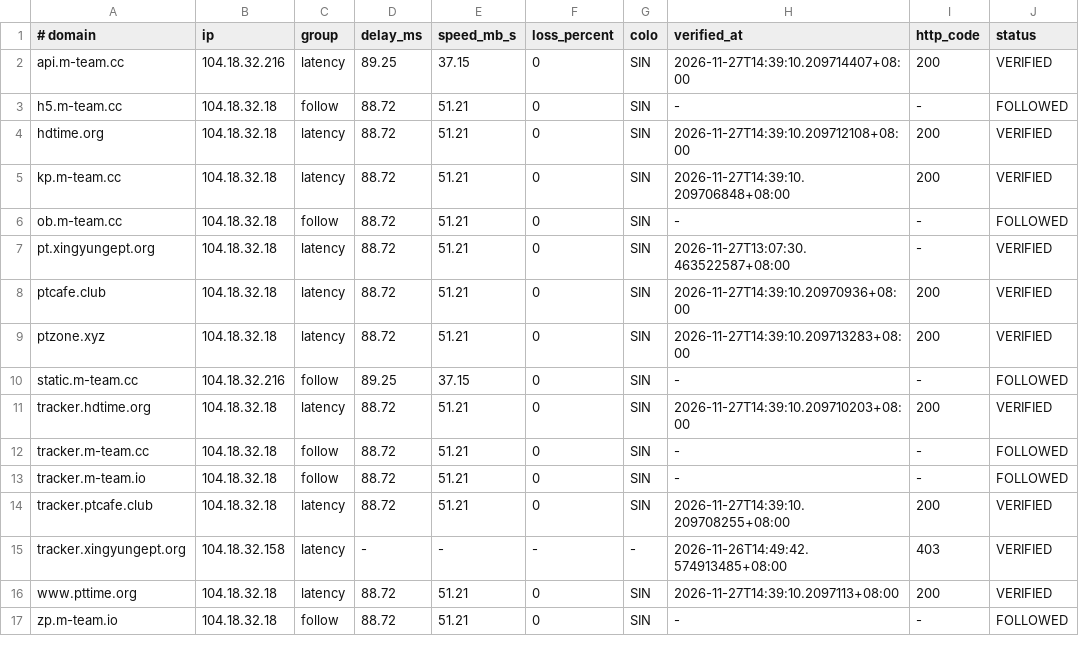
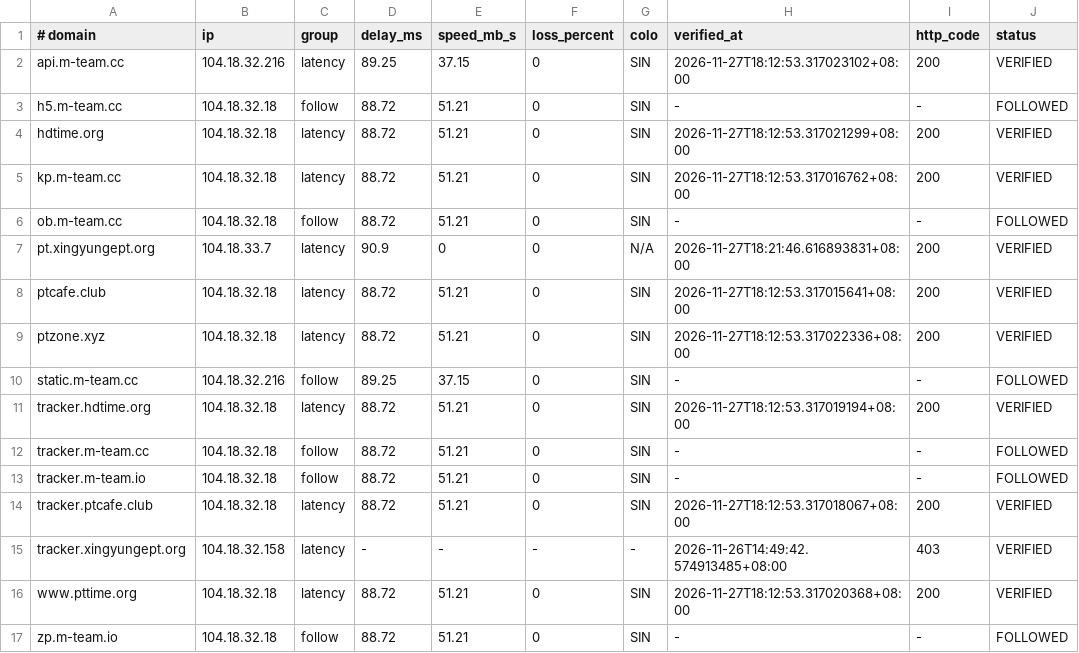
Before and after one commit to zyk1172/cloudflare-hosts-sync, a TSV file: hosts-map.tsv, drawn as a sheet; only a part is shown; the diff names each change by its address in the sheet, - before the commit and + after, or states it on an @@ line.

Commit message:
CFHost: update hosts map

```diff
--- a/hosts-map.tsv
+++ b/hosts-map.tsv
-H2 (verified_at): 2026-11-27T14:39:10.209714407+08:00
+H2 (verified_at): 2026-11-27T18:12:53.317023102+08:00
-H4 (verified_at): 2026-11-27T14:39:10.209712108+08:00
+H4 (verified_at): 2026-11-27T18:12:53.317021299+08:00
-H5 (verified_at): 2026-11-27T14:39:10.209706848+08:00
+H5 (verified_at): 2026-11-27T18:12:53.317016762+08:00
-B7 (ip): 104.18.32.18
+B7 (ip): 104.18.33.7
-D7 (delay_ms): 88.72
+D7 (delay_ms): 90.9
-E7 (speed_mb_s): 51.21
+E7 (speed_mb_s): 0
-G7 (colo): SIN
+G7 (colo): N/A
-H7 (verified_at): 2026-11-27T13:07:30.463522587+08:00
+H7 (verified_at): 2026-11-27T18:21:46.616893831+08:00
-I7 (http_code): -
+I7 (http_code): 200
-H8 (verified_at): 2026-11-27T14:39:10.20970936+08:00
+H8 (verified_at): 2026-11-27T18:12:53.317015641+08:00
-H9 (verified_at): 2026-11-27T14:39:10.209713283+08:00
+H9 (verified_at): 2026-11-27T18:12:53.317022336+08:00
-H11 (verified_at): 2026-11-27T14:39:10.209710203+08:00
+H11 (verified_at): 2026-11-27T18:12:53.317019194+08:00
-H14 (verified_at): 2026-11-27T14:39:10.209708255+08:00
+H14 (verified_at): 2026-11-27T18:12:53.317018067+08:00
-H16 (verified_at): 2026-11-27T14:39:10.2097113+08:00
+H16 (verified_at): 2026-11-27T18:12:53.317020368+08:00
```
Also changed, not shown: 1 other file.
